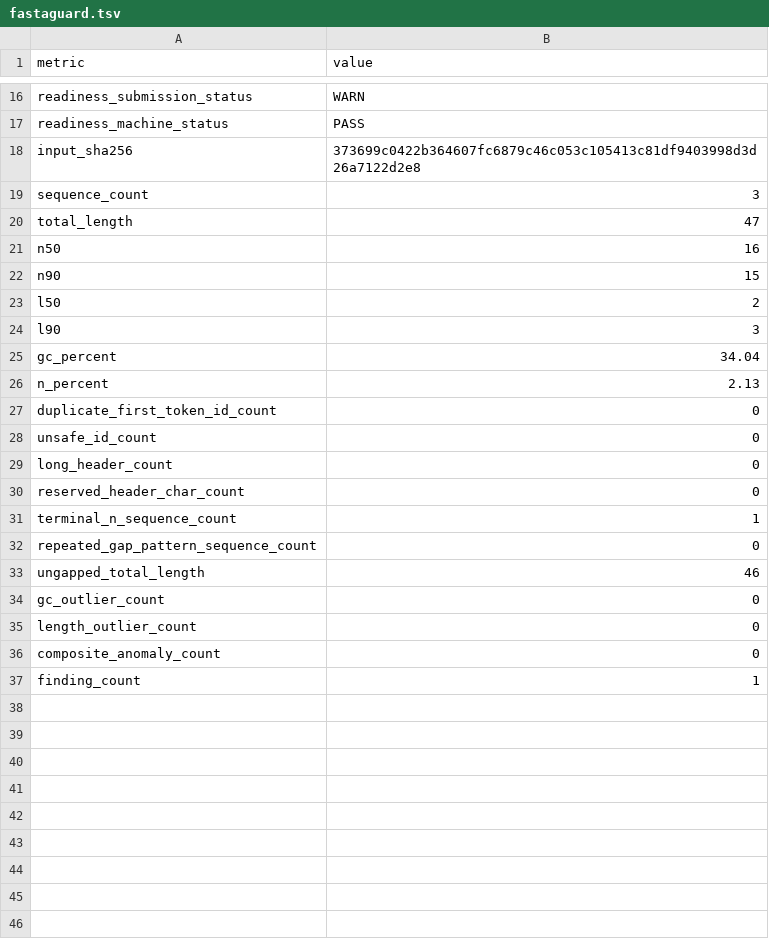
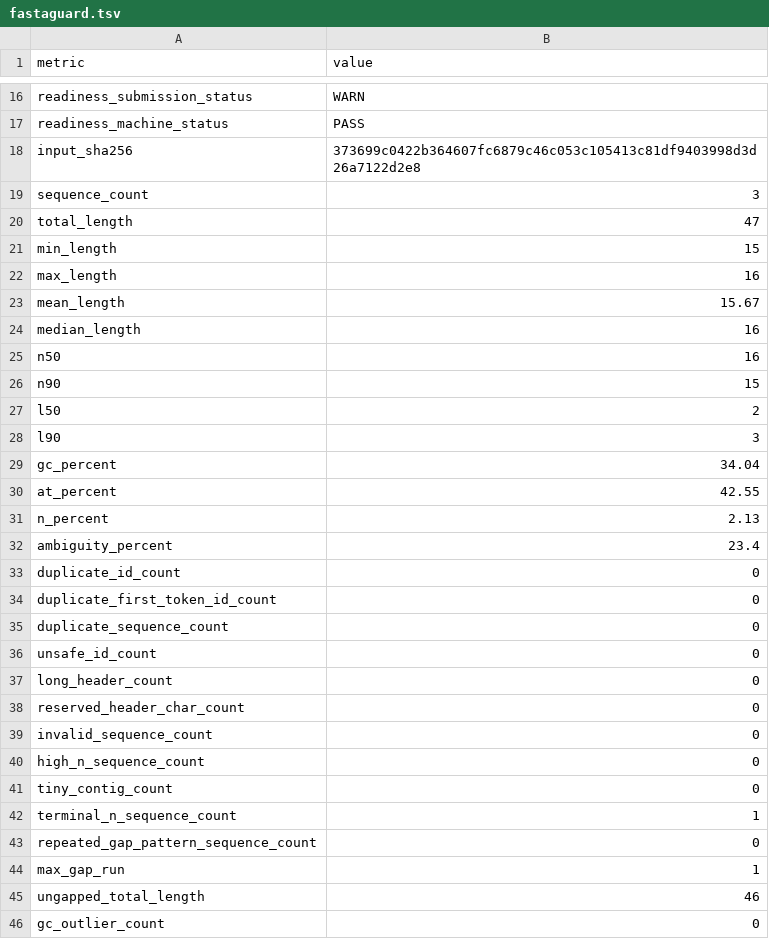
Before and after one commit to ehsanestaji/FastaGuard, a TSV file: examples/reports/assembly_pass/fastaguard.tsv, drawn as a sheet; only a part is shown, gaps mark what is left out; the shorter side is filled out with more unchanged rows.

Commit message:
fix: emit full summary contract in TSV reports

```diff
--- a/examples/reports/assembly_pass/fastaguard.tsv
+++ b/examples/reports/assembly_pass/fastaguard.tsv
@@ -20,2 +20,6 @@ sequence_count	3
 total_length	47
+min_length	15
+max_length	16
+mean_length	15.67
+median_length	16
 n50	16
@@ -25,4 +29,8 @@ l90	3
 gc_percent	34.04
+at_percent	42.55
 n_percent	2.13
+ambiguity_percent	23.4
+duplicate_id_count	0
 duplicate_first_token_id_count	0
+duplicate_sequence_count	0
 unsafe_id_count	0
@@ -30,4 +38,8 @@ long_header_count	0
 reserved_header_char_count	0
+invalid_sequence_count	0
+high_n_sequence_count	0
+tiny_contig_count	0
 terminal_n_sequence_count	1
 repeated_gap_pattern_sequence_count	0
+max_gap_run	1
 ungapped_total_length	46
```
Also changed, not shown: examples/reports/assembly_fail/fastaguard.tsv, 1 other file.
